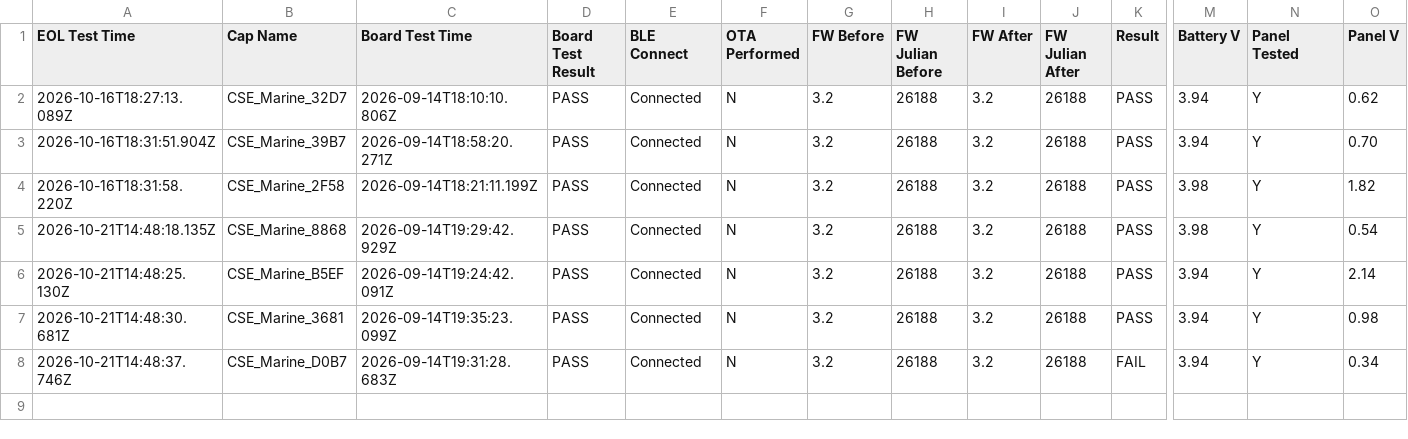
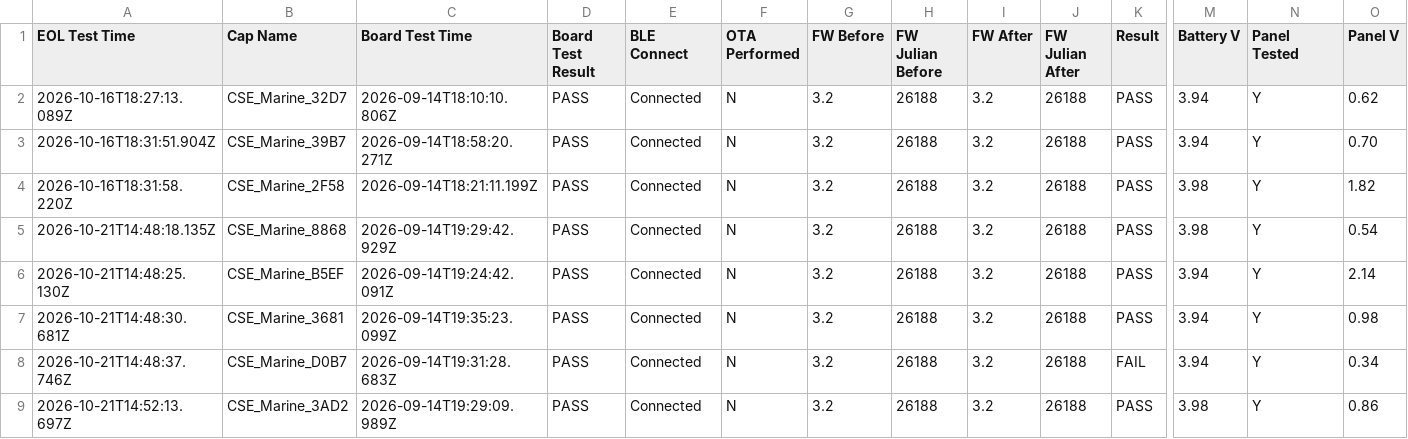
Before and after one commit to gmiedema-cse/cse-log-receiver-, a CSV file: EOL-testing/eol_test_log.csv, drawn as a sheet; only a part is shown, gaps mark what is left out; rows hold the shown columns only; the diff names each change by its address in the sheet, - before the commit and + after, or states it on an @@ line.

Commit message:
Update EOL test log (8 results)

```diff
--- a/EOL-testing/eol_test_log.csv
+++ b/EOL-testing/eol_test_log.csv
+row 9: 2026-10-21T14:52:13.697Z | CSE_Marine_3AD2 | 2026-09-14T19:29:09.989Z | PASS | Connected | N | 3.2 | 26188 | 3.2 | 26188 | PASS | 3.98 | Y | 0.86
```
